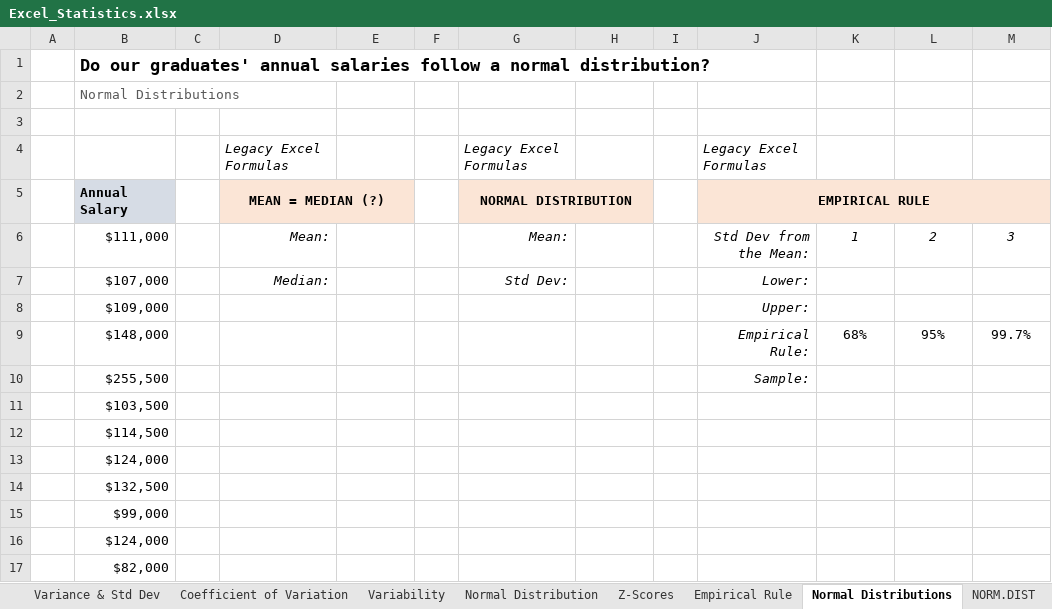
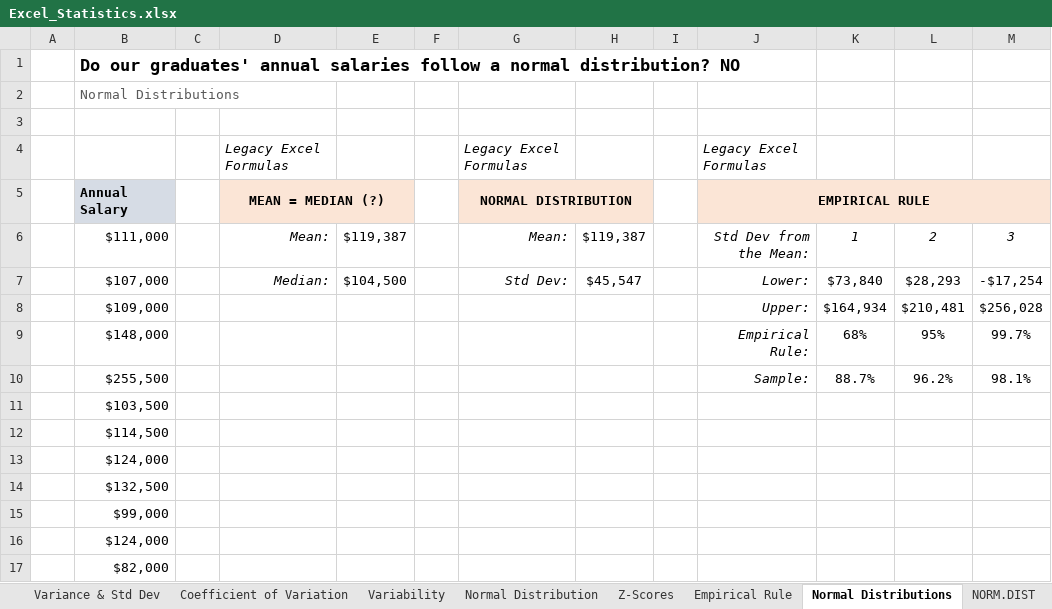
Before and after one commit to jorgeluissoto/Maven_Analytics_course, an Excel workbook: Excel/Statistics for Data Analysis/StatisticsforDataAnalysis-221118-112009/Excel_Statistics.xlsx, sheet Normal Distributions, drawn as a sheet; only a part is shown; values as stored, in another font and other column widths than the file's, no borders; charts and pictures not drawn; removed rows and columns are numbered as before the commit, all else as after; the diff names each change by its address in the sheet, - before the commit and + after, or states it on an @@ line.

Commit message:
completed 9 out of 25 sections for probability distributions

```diff
--- a/Excel/Statistics for Data Analysis/StatisticsforDataAnalysis-221118-112009/Excel_Statistics.xlsx (sheet Normal Distributions)
+++ b/Excel/Statistics for Data Analysis/StatisticsforDataAnalysis-221118-112009/Excel_Statistics.xlsx (sheet Normal Distributions)
-B1: …normal distribution?
+B1: …normal distribution? NO
-E6: (empty)
+E6: $119,387
-H6: (empty)
+H6: $119,387
-row 7:  | $107,000 |  | Median: |  |  | Std Dev: |  |  | Lower:
-row 8:  | $109,000 |  |  |  |  |  |  |  | Upper:
+row 7:  | $107,000 |  | Median: | $104,500 |  | Std Dev: | $45,547 |  | Lower: | $73,840 | $28,293 | -$17,254
+row 8:  | $109,000 |  |  |  |  |  |  |  | Upper: | $164,934 | $210,481 | $256,028
-row 10:  | $255,500 |  |  |  |  |  |  |  | Sample:
+row 10:  | $255,500 |  |  |  |  |  |  |  | Sample: | 88.7% | 96.2% | 98.1%
```
Also changed, not shown: sheet Empirical Rule, sheet Normal Distribution, sheet Z-Scores, charts or pictures, Excel/Statistics for Data Analysis/StatisticsforDataAnalysis-221118-112009/Projects/Pizza_Sales.xlsx, 3 other files.
